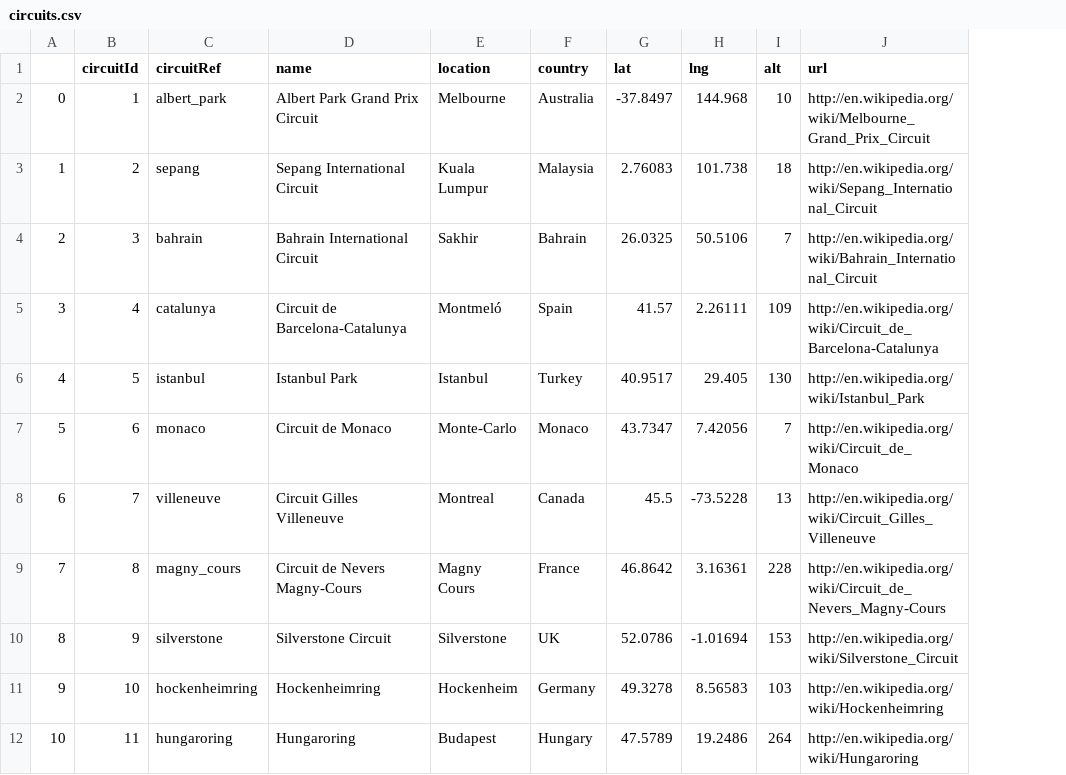
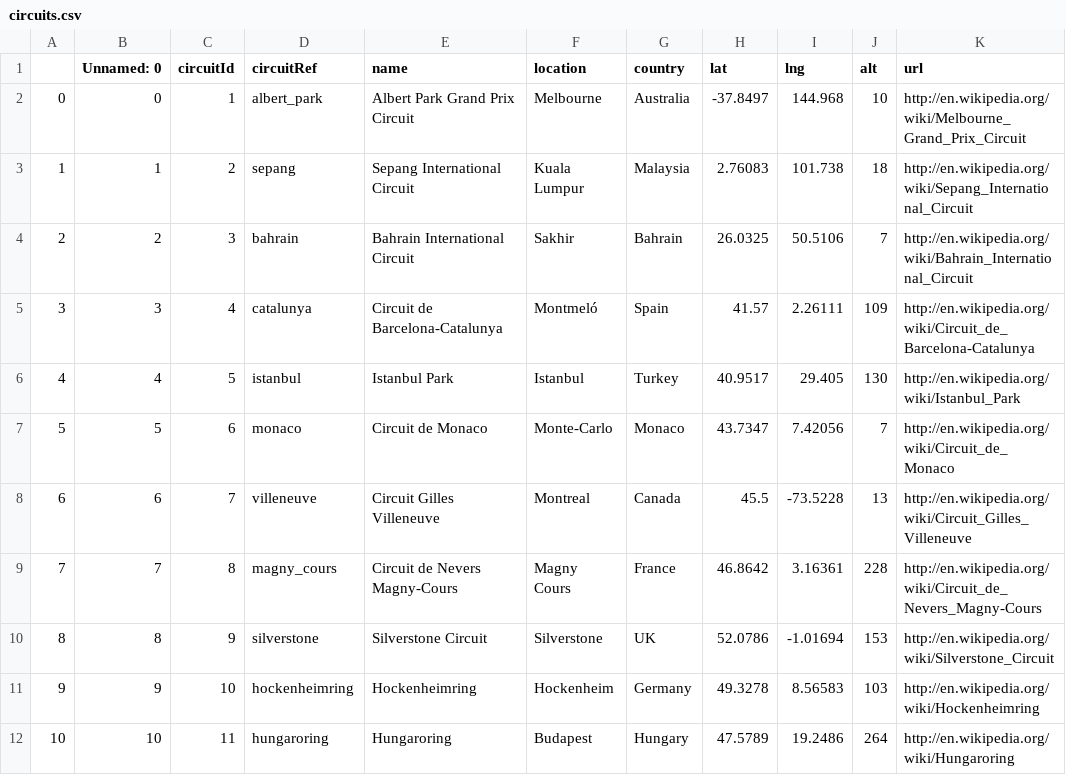
Before and after one commit to naysseh/a-guide-to-f1, a CSV file: data/kaggle_data/circuits.csv, drawn as a sheet; only a part is shown; the diff names each change by its address in the sheet, - before the commit and + after, or states it on an @@ line.

```diff
--- a/data/kaggle_data/circuits.csv
+++ b/data/kaggle_data/circuits.csv
+column B (Unnamed: 0), rows 2-12: 0 | 1 | 2 | 3 | 4 | 5 | 6 | 7 | 8 | 9 | 10
```
Also changed, not shown: 3 other files.
